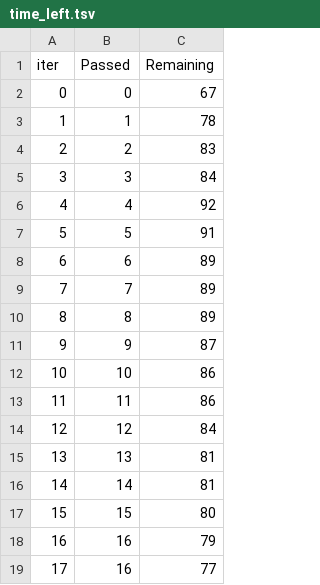
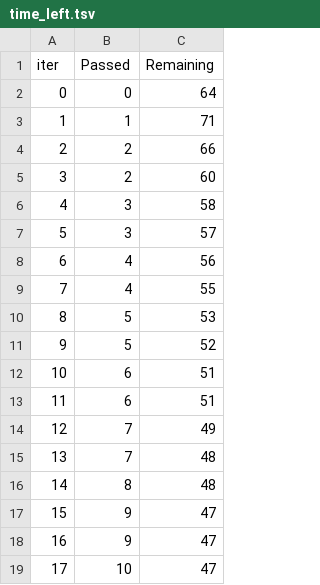
Before and after one commit to Harshch42/ML-Projects, a TSV file: catboost_info/time_left.tsv, drawn as a sheet; only a part is shown; the diff covers the shown part only.

```diff
--- a/catboost_info/time_left.tsv
+++ b/catboost_info/time_left.tsv
@@ -1,19 +1,19 @@
 iter	Passed	Remaining
-0	0	67
-1	1	78
-2	2	83
-3	3	84
-4	4	92
-5	5	91
-6	6	89
-7	7	89
-8	8	89
-9	9	87
-10	10	86
-11	11	86
-12	12	84
-13	13	81
-14	14	81
-15	15	80
-16	16	79
-17	16	77
+0	0	64
+1	1	71
+2	2	66
+3	2	60
+4	3	58
+5	3	57
+6	4	56
+7	4	55
+8	5	53
+9	5	52
+10	6	51
+11	6	51
+12	7	49
+13	7	48
+14	8	48
+15	9	47
+16	9	47
+17	10	47
```
Also changed, not shown: 160 edited cells elsewhere in this file, 6 other files.
